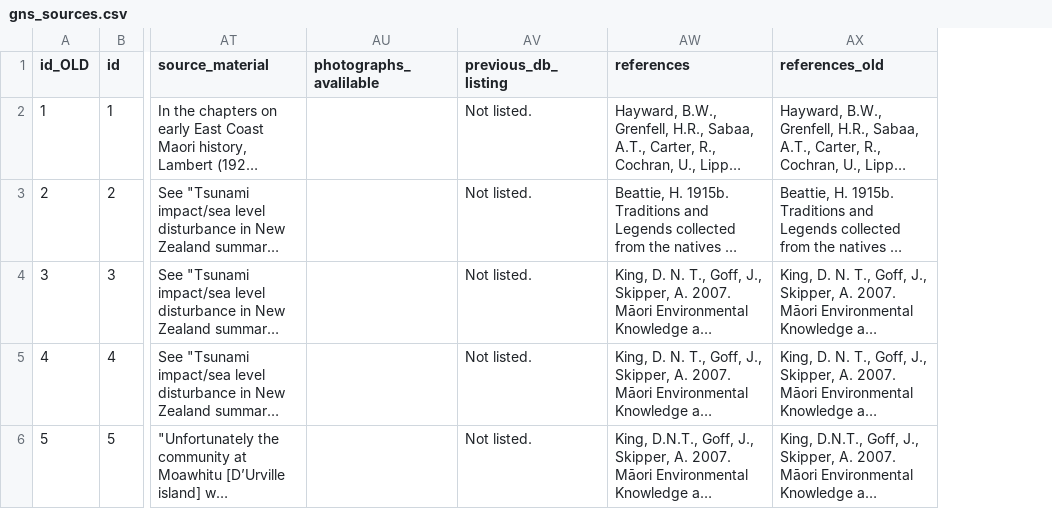
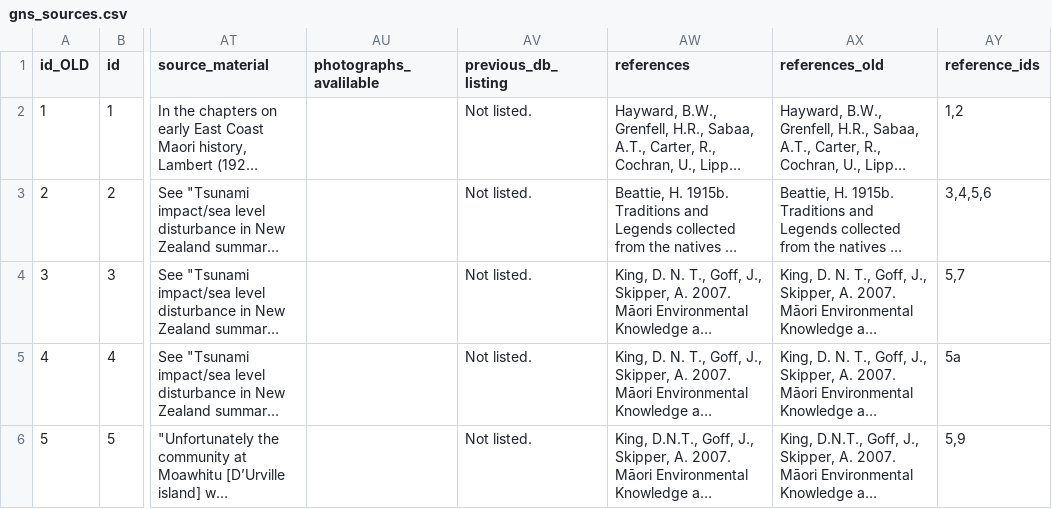
Before and after one commit to tmfrnz/nz-tsunami-db, a CSV file: app/data/gns_sources.csv, drawn as a sheet; only a part is shown, gaps mark what is left out; long unchanged cells end in …; the diff covers the shown part only; the diff names each change by its address in the sheet, - before the commit and + after, or states it on an @@ line.

```diff
--- a/app/data/gns_sources.csv
+++ b/app/data/gns_sources.csv
+column AY (reference_ids), rows 2-6: 1,2 | 3,4,5,6 | 5,7 | 5a | 5,9
```
Also changed, not shown: 1 edited cell elsewhere in this file, app/data/gns_references.csv.
